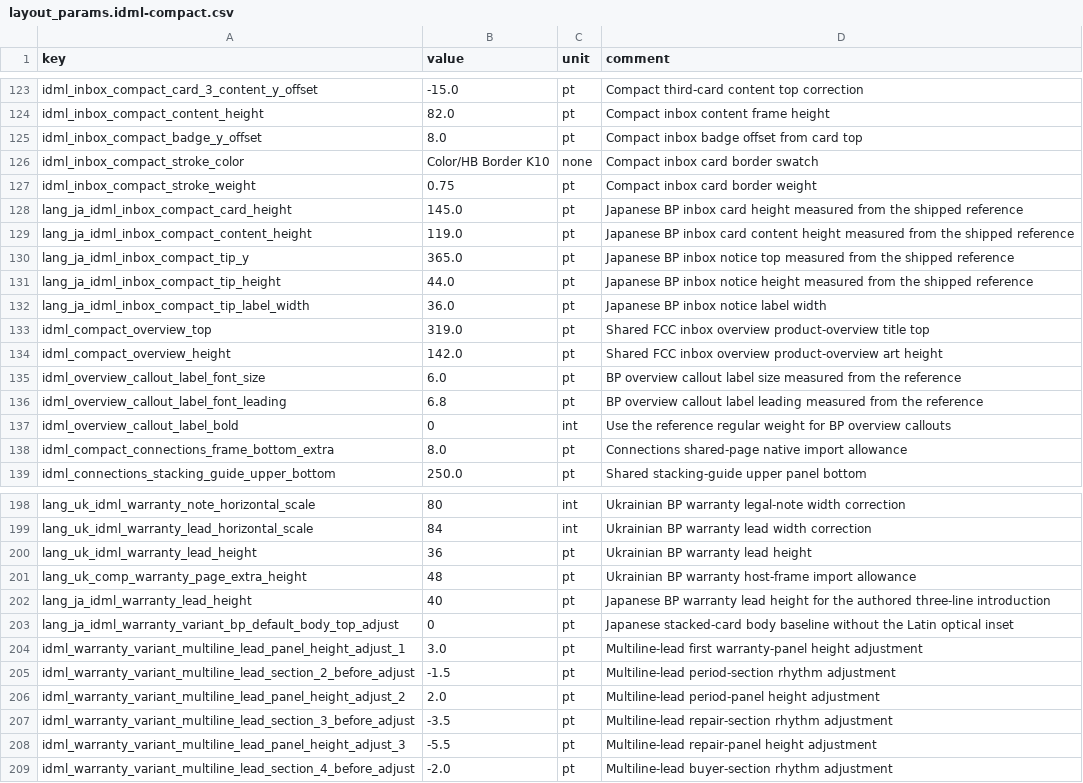
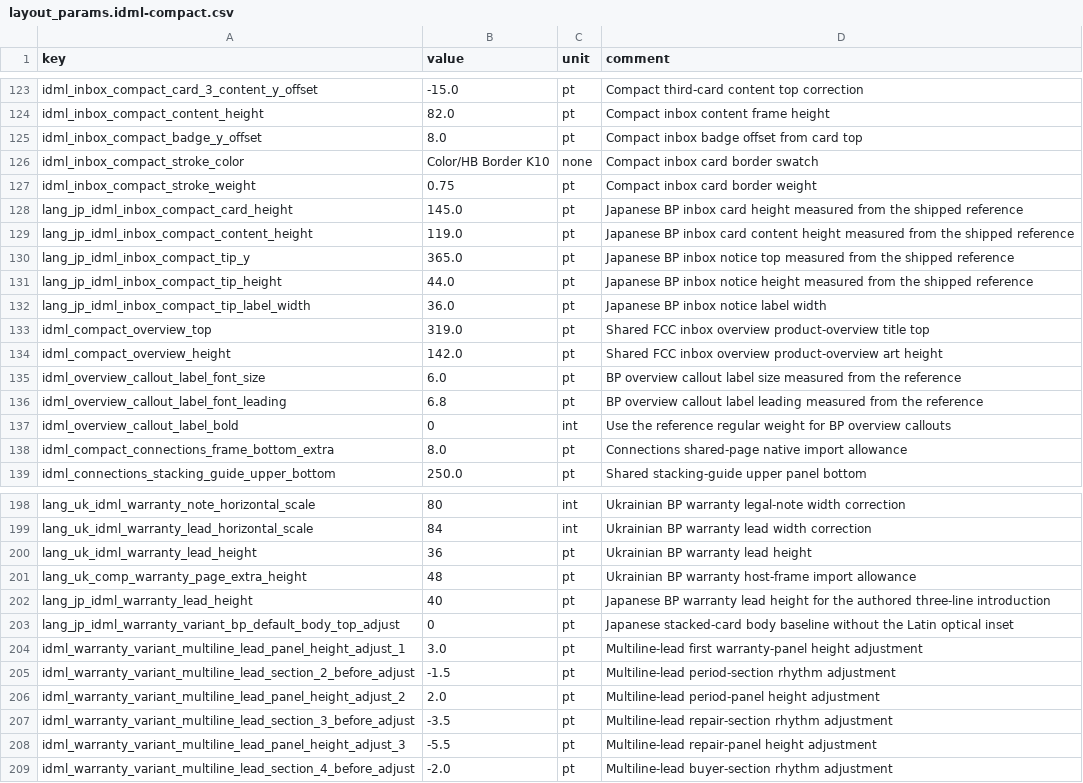
Before and after one commit to Bingboom/auto-manual, a CSV file: data/layout_params.idml-compact.csv, drawn as a sheet; only a part is shown, gaps mark what is left out.

Commit message:
fix(idml): restore the reachable prefix on the Japanese layout rows
PR #985 renamed seven measured BP@JP layout rows from `lang_jp_*` to
`lang_ja_*` on the theory that `jp` was a stale alias of the canonical
registry code. It is the opposite: `tools/idml/loaders.py::normalize_lang`
deliberately maps canonical `ja` onto `jp`, with the comment "``jp`` remains
the historical phase2 column suffix", and every component prefix is built
from that function's output. So the rename made all seven rows unreachable.

The IR confirms it end to end -- all thirteen BP@JP pages carry
`language: jp`, because the prepared pages are named `*_ja.rst` and
`page_language` runs the stem suffix through `normalize_lang`:

    page language 'jp' -> looks up lang_jp_idml_inbox_compact_card_height
        FOUND 145.0                                (this commit)
    page language 'jp' -> looks up lang_ja_idml_inbox_compact_card_height
        MISSING -> falls back to base 108.0        (#985)

The inbox card silently lost 37pt of measured height, and the warranty lead
and body baseline reverted to their Latin values, with no error anywhere.

No test referenced either prefix, which is why #985 went green. The new test
pins the invariant in both directions:

- `normalize_lang("ja") == "jp"`, the mapping the rows depend on
- every `lang_<code>_` row uses a registered code
- no row uses a code that `normalize_lang` rewrites, i.e. is unreachable
- the BP@JP measured overrides resolve for the target's declared language
  and do not merely restate a base value

Verified by re-applying the bad rename: two of the four tests fail and name
the offending rows and the prefix the pipeline actually emits. A base CSV row
is treated as optional on purpose -- three of the seven override a code
default that has no row.

```diff
--- a/data/layout_params.idml-compact.csv
+++ b/data/layout_params.idml-compact.csv
@@ -127,7 +127,7 @@ idml_inbox_compact_stroke_color,Color/HB Border K10,none,Compact inbox card bord
 idml_inbox_compact_stroke_weight,0.75,pt,Compact inbox card border weight
-lang_ja_idml_inbox_compact_card_height,145.0,pt,Japanese BP inbox card height measured from the shipped reference
-lang_ja_idml_inbox_compact_content_height,119.0,pt,Japanese BP inbox card content height measured from the shipped reference
-lang_ja_idml_inbox_compact_tip_y,365.0,pt,Japanese BP inbox notice top measured from the shipped reference
-lang_ja_idml_inbox_compact_tip_height,44.0,pt,Japanese BP inbox notice height measured from the shipped reference
-lang_ja_idml_inbox_compact_tip_label_width,36.0,pt,Japanese BP inbox notice label width
+lang_jp_idml_inbox_compact_card_height,145.0,pt,Japanese BP inbox card height measured from the shipped reference
+lang_jp_idml_inbox_compact_content_height,119.0,pt,Japanese BP inbox card content height measured from the shipped reference
+lang_jp_idml_inbox_compact_tip_y,365.0,pt,Japanese BP inbox notice top measured from the shipped reference
+lang_jp_idml_inbox_compact_tip_height,44.0,pt,Japanese BP inbox notice height measured from the shipped reference
+lang_jp_idml_inbox_compact_tip_label_width,36.0,pt,Japanese BP inbox notice label width
 idml_compact_overview_top,319.0,pt,Shared FCC inbox overview product-overview title top
@@ -201,4 +201,4 @@ lang_uk_idml_warranty_lead_height,36,pt,Ukrainian BP warranty lead height
 lang_uk_comp_warranty_page_extra_height,48,pt,Ukrainian BP warranty host-frame import allowance
-lang_ja_idml_warranty_lead_height,40,pt,Japanese BP warranty lead height for the authored three-line introduction
-lang_ja_idml_warranty_variant_bp_default_body_top_adjust,0,pt,Japanese stacked-card body baseline without the Latin optical inset
+lang_jp_idml_warranty_lead_height,40,pt,Japanese BP warranty lead height for the authored three-line introduction
+lang_jp_idml_warranty_variant_bp_default_body_top_adjust,0,pt,Japanese stacked-card body baseline without the Latin optical inset
 idml_warranty_variant_multiline_lead_panel_height_adjust_1,3.0,pt,Multiline-lead first warranty-panel height adjustment
```
Also changed, not shown: 1 other file.
